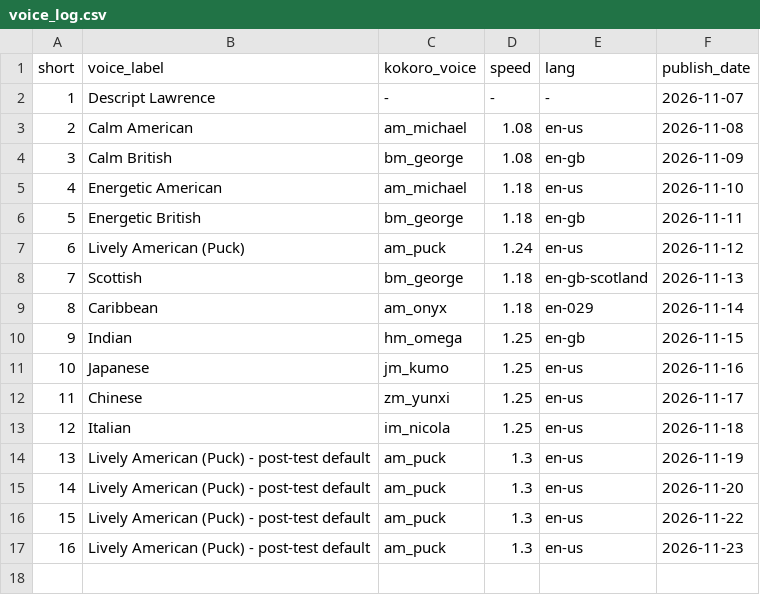
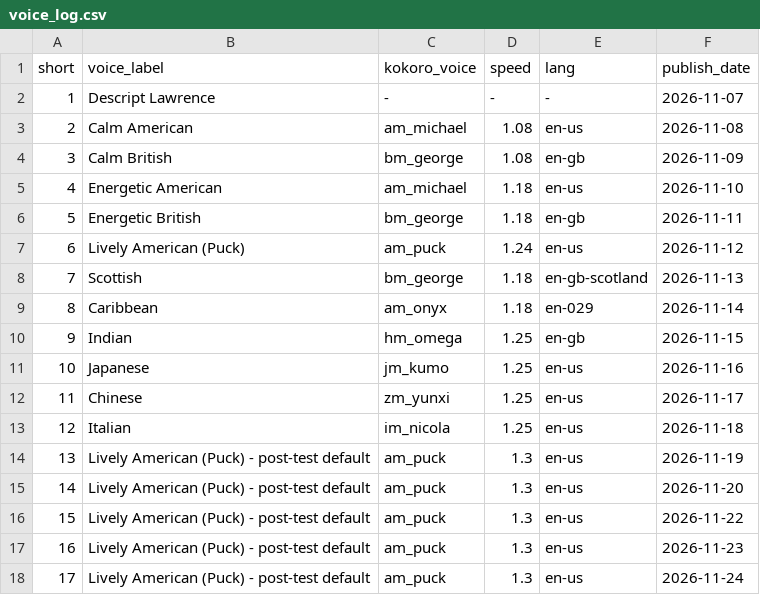
Before and after one commit to ChingyChingChing/livelore-media, a CSV file: pipeline/voice_log.csv, drawn as a sheet; the diff names each change by its address in the sheet, - before the commit and + after, or states it on an @@ line.

```diff
--- a/pipeline/voice_log.csv
+++ b/pipeline/voice_log.csv
+row 18: 17 | Lively American (Puck) - post-test default | am_puck | 1.3 | en-us | 2026-11-24
```
Also changed, not shown: pipeline/shorts_log.csv, 4 other files.
